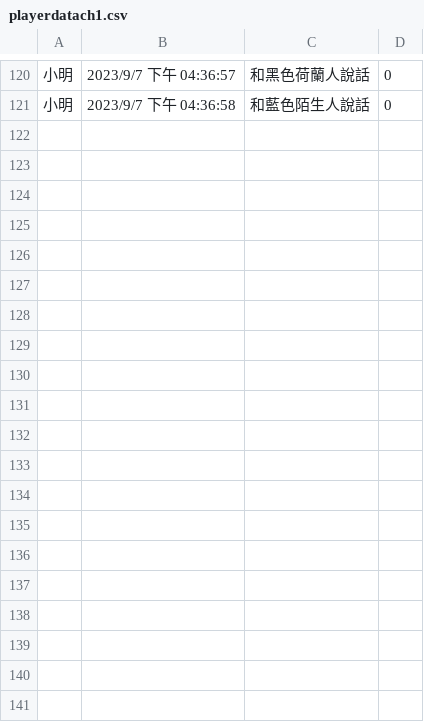
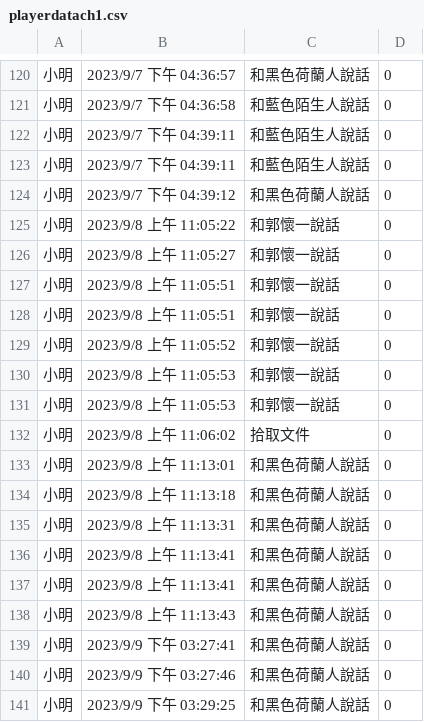
Before and after one commit to coco511124/Unity-V6, a CSV file: Assets/playerdatach1.csv, drawn as a sheet; only a part is shown, gaps mark what is left out; the diff covers the shown part only; the diff names each change by its address in the sheet, - before the commit and + after, or states it on an @@ line.

```diff
--- a/Assets/playerdatach1.csv
+++ b/Assets/playerdatach1.csv
+row 122: 小明 | 2023/9/7 下午 04:39:11 | 和藍色陌生人說話 | 0
+row 123: 小明 | 2023/9/7 下午 04:39:11 | 和藍色陌生人說話 | 0
+row 124: 小明 | 2023/9/7 下午 04:39:12 | 和黑色荷蘭人說話 | 0
+row 125: 小明 | 2023/9/8 上午 11:05:22 | 和郭懷一說話 | 0
+row 126: 小明 | 2023/9/8 上午 11:05:27 | 和郭懷一說話 | 0
+row 127: 小明 | 2023/9/8 上午 11:05:51 | 和郭懷一說話 | 0
+row 128: 小明 | 2023/9/8 上午 11:05:51 | 和郭懷一說話 | 0
+row 129: 小明 | 2023/9/8 上午 11:05:52 | 和郭懷一說話 | 0
+row 130: 小明 | 2023/9/8 上午 11:05:53 | 和郭懷一說話 | 0
+row 131: 小明 | 2023/9/8 上午 11:05:53 | 和郭懷一說話 | 0
+row 132: 小明 | 2023/9/8 上午 11:06:02 | 拾取文件 | 0
+row 133: 小明 | 2023/9/8 上午 11:13:01 | 和黑色荷蘭人說話 | 0
+row 134: 小明 | 2023/9/8 上午 11:13:18 | 和黑色荷蘭人說話 | 0
+row 135: 小明 | 2023/9/8 上午 11:13:31 | 和黑色荷蘭人說話 | 0
+row 136: 小明 | 2023/9/8 上午 11:13:41 | 和黑色荷蘭人說話 | 0
+row 137: 小明 | 2023/9/8 上午 11:13:41 | 和黑色荷蘭人說話 | 0
+row 138: 小明 | 2023/9/8 上午 11:13:43 | 和黑色荷蘭人說話 | 0
+row 139: 小明 | 2023/9/9 下午 03:27:41 | 和黑色荷蘭人說話 | 0
+row 140: 小明 | 2023/9/9 下午 03:27:46 | 和黑色荷蘭人說話 | 0
+row 141: 小明 | 2023/9/9 下午 03:29:25 | 和黑色荷蘭人說話 | 0
```
Also changed, not shown: 29 added rows elsewhere in this file, Assets/playerdatach2.csv, 54 other files.
